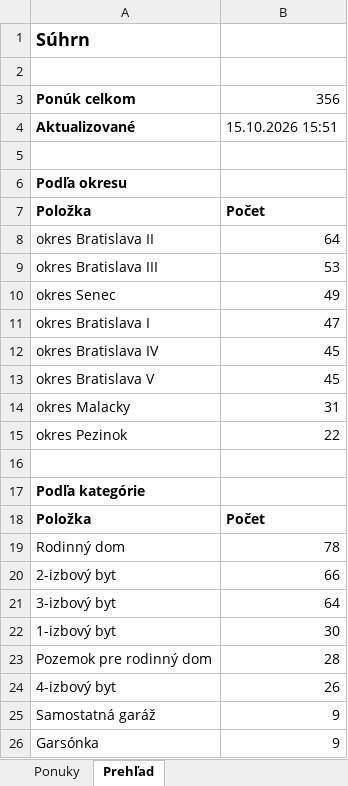
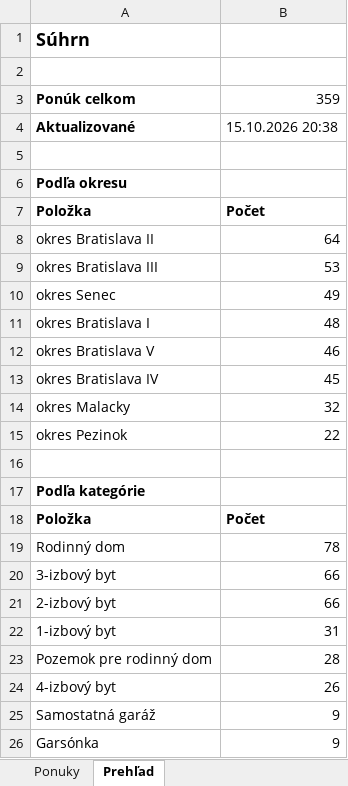
Before and after one commit to mrkubis-nest/nehnutelnosti-scraper, an Excel workbook: public/ponuky.xlsx, sheet Prehľad, drawn as a sheet; only a part is shown; values as stored, in another font and other column widths than the file's, no borders; removed rows and columns are numbered as before the commit, all else as after; the diff names each change by its address in the sheet, - before the commit and + after, or states it on an @@ line.

```diff
--- a/public/ponuky.xlsx (sheet Prehľad)
+++ b/public/ponuky.xlsx (sheet Prehľad)
-B3: 356
+B3: 359
-B4: 15.10.2026 15:51
+B4: 15.10.2026 20:38
-B11: 47
+B11: 48
+row 12: okres Bratislava V | 46
-row 13: okres Bratislava V | 45
-B14: 31
+B14: 32
+row 20: 3-izbový byt | 66
-row 21: 3-izbový byt | 64
-B22: 30
+B22: 31
```
Also changed, not shown: sheet Ponuky, 2 other files.
